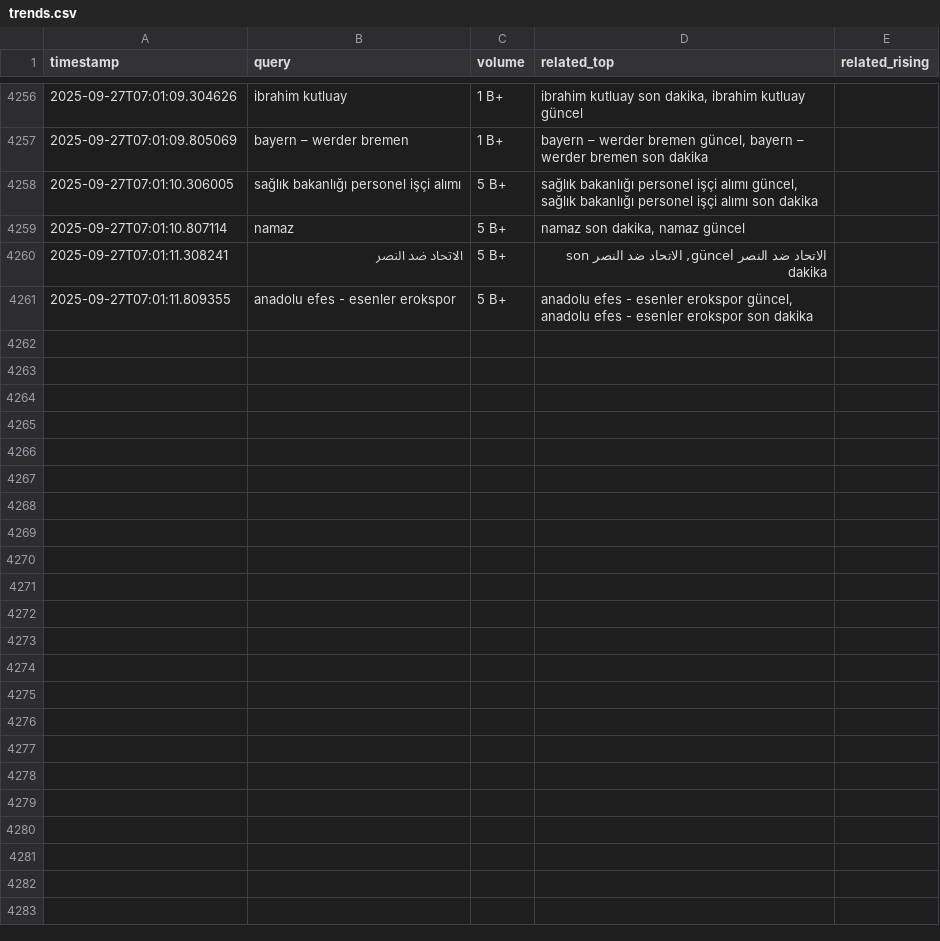
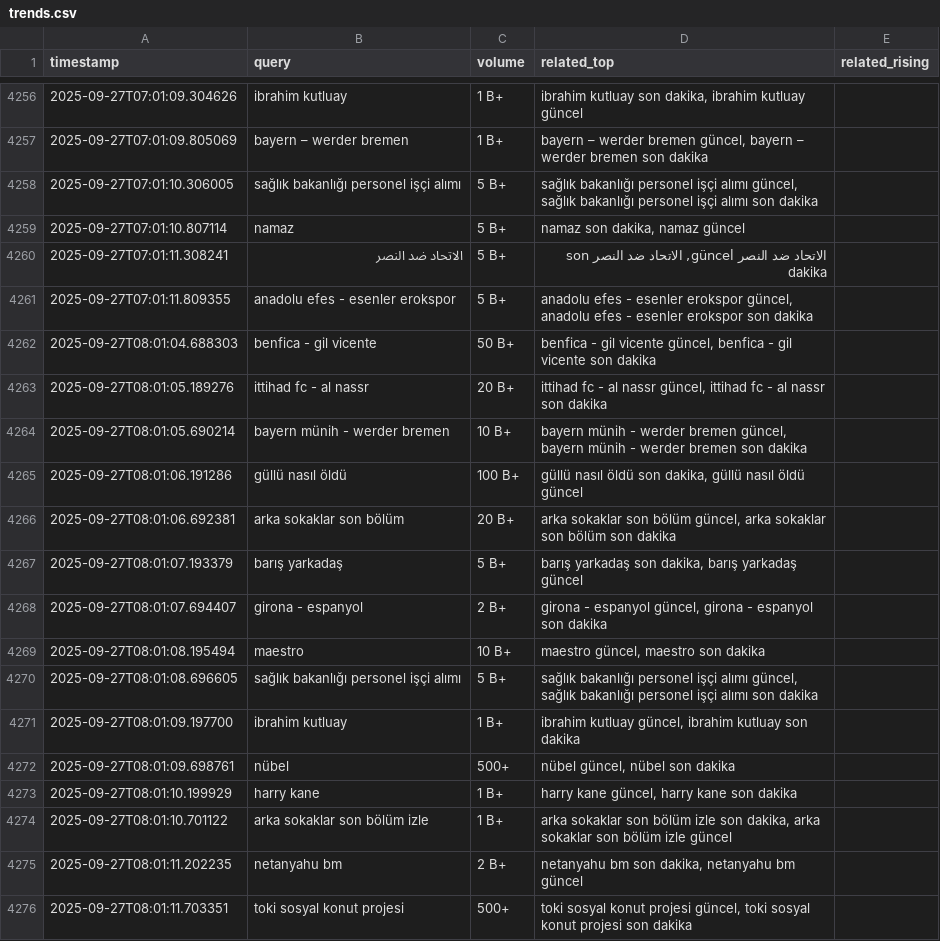
Before and after one commit to igyccmt/trends-scraper, a CSV file: trends.csv, drawn as a sheet; only a part is shown, gaps mark what is left out.

```diff
--- a/trends.csv
+++ b/trends.csv
@@ -4261 +4261,16 @@ timestamp,query,volume,related_top,related_rising
 2025-09-27T07:01:11.809355,anadolu efes - esenler erokspor,5 B+,"anadolu efes - esenler erokspor güncel, anadolu efes - esenler erokspor son dakika",
+2025-09-27T08:01:04.688303,benfica - gil vicente,50 B+,"benfica - gil vicente güncel, benfica - gil vicente son dakika",
+2025-09-27T08:01:05.189276,ittihad fc - al nassr,20 B+,"ittihad fc - al nassr güncel, ittihad fc - al nassr son dakika",
+2025-09-27T08:01:05.690214,bayern münih - werder bremen,10 B+,"bayern münih - werder bremen güncel, bayern münih - werder bremen son dakika",
+2025-09-27T08:01:06.191286,güllü nasıl öldü,100 B+,"güllü nasıl öldü son dakika, güllü nasıl öldü güncel",
+2025-09-27T08:01:06.692381,arka sokaklar son bölüm,20 B+,"arka sokaklar son bölüm güncel, arka sokaklar son bölüm son dakika",
+2025-09-27T08:01:07.193379,barış yarkadaş,5 B+,"barış yarkadaş son dakika, barış yarkadaş güncel",
+2025-09-27T08:01:07.694407,girona - espanyol,2 B+,"girona - espanyol güncel, girona - espanyol son dakika",
+2025-09-27T08:01:08.195494,maestro,10 B+,"maestro güncel, maestro son dakika",
+2025-09-27T08:01:08.696605,sağlık bakanlığı personel işçi alımı,5 B+,"sağlık bakanlığı personel işçi alımı güncel, sağlık bakanlığı personel işçi alımı son dakika",
+2025-09-27T08:01:09.197700,ibrahim kutluay,1 B+,"ibrahim kutluay güncel, ibrahim kutluay son dakika",
+2025-09-27T08:01:09.698761,nübel,500+,"nübel güncel, nübel son dakika",
+2025-09-27T08:01:10.199929,harry kane,1 B+,"harry kane güncel, harry kane son dakika",
+2025-09-27T08:01:10.701122,arka sokaklar son bölüm izle,1 B+,"arka sokaklar son bölüm izle son dakika, arka sokaklar son bölüm izle güncel",
+2025-09-27T08:01:11.202235,netanyahu bm,2 B+,"netanyahu bm son dakika, netanyahu bm güncel",
+2025-09-27T08:01:11.703351,toki sosyal konut projesi,500+,"toki sosyal konut projesi güncel, toki sosyal konut projesi son dakika",
```
Also changed, not shown: trends_2025-09-27.csv.
